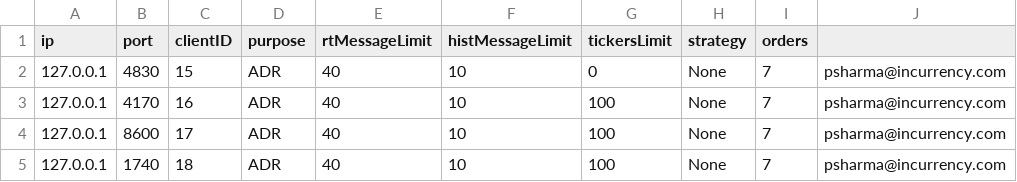
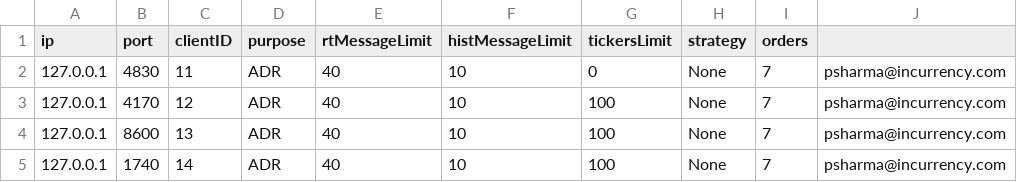
Before and after one commit to pankaj3009/strategies, a CSV file: 06-connections-inr.csv, drawn as a sheet; the diff names each change by its address in the sheet, - before the commit and + after, or states it on an @@ line.

```diff
--- a/06-connections-inr.csv
+++ b/06-connections-inr.csv
-C2 (clientID): 15
+C2 (clientID): 11
-C3 (clientID): 16
+C3 (clientID): 12
-C4 (clientID): 17
+C4 (clientID): 13
-C5 (clientID): 18
+C5 (clientID): 14
```
Also changed, not shown: 4 other files.
